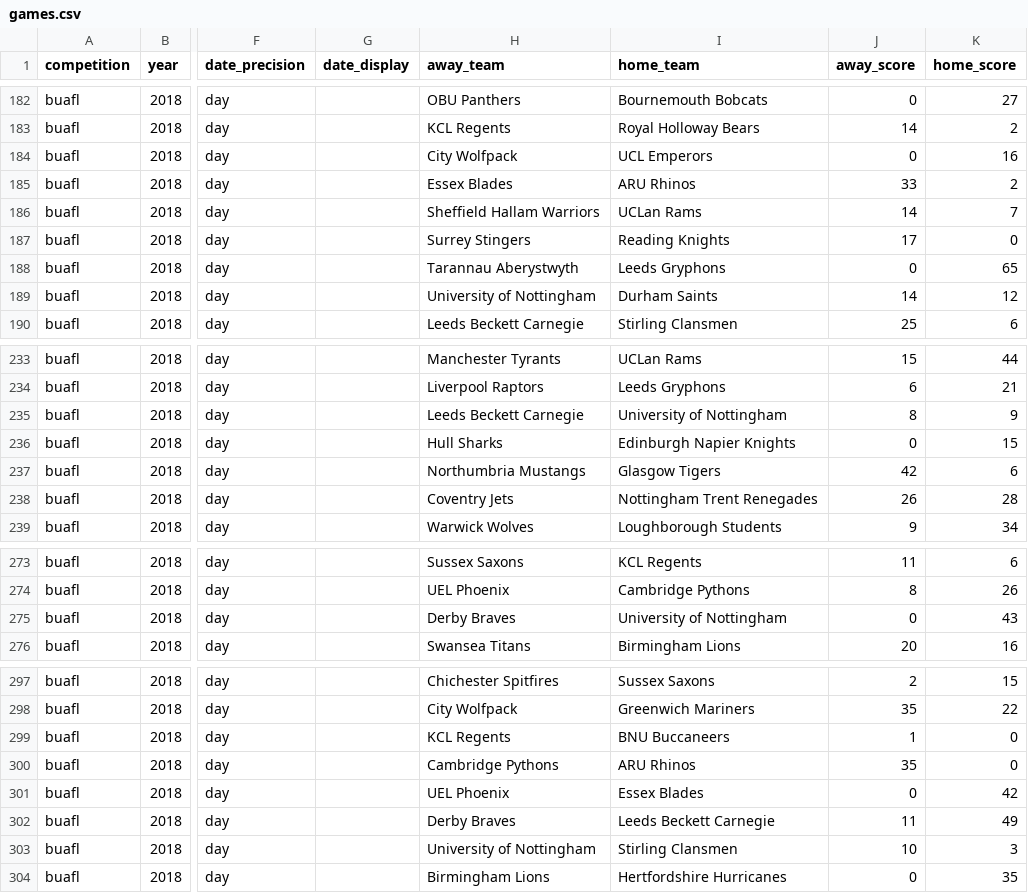
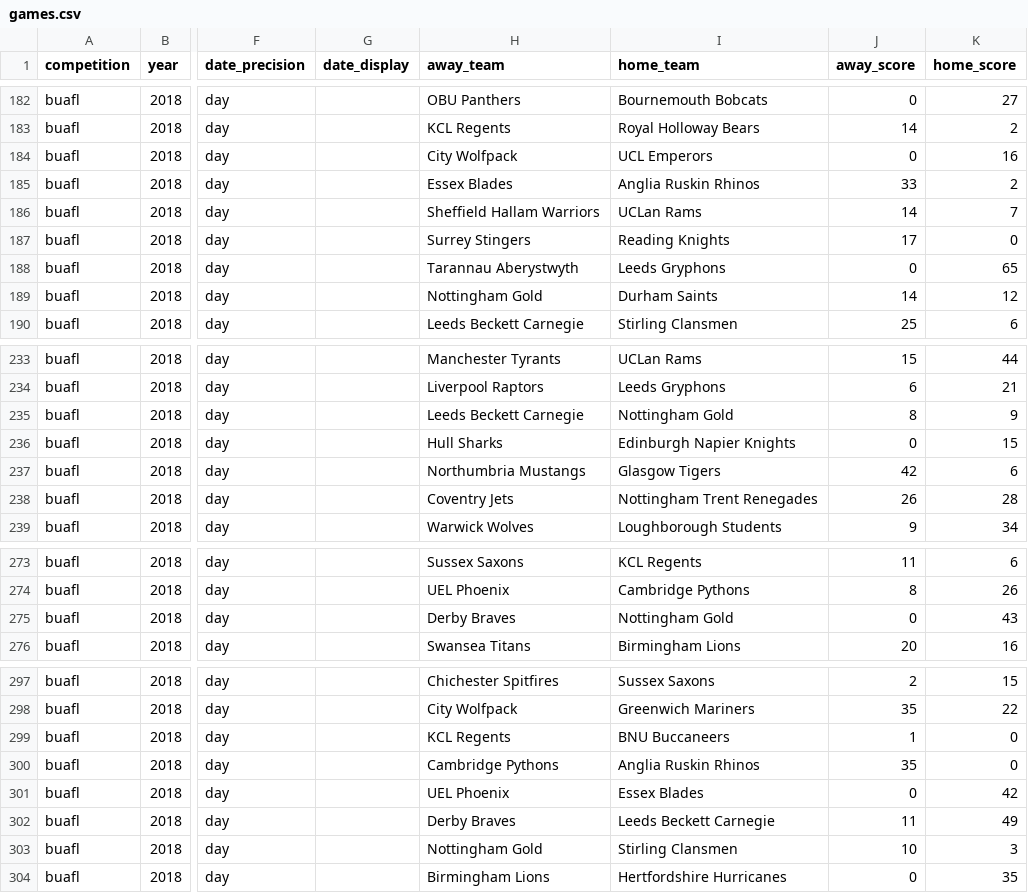
Before and after one commit to brynprice/uk-american-football, a CSV file: data/games.csv, drawn as a sheet; only a part is shown, gaps mark what is left out; the diff names each change by its address in the sheet, - before the commit and + after, or states it on an @@ line.

```diff
--- a/data/games.csv
+++ b/data/games.csv
-I185 (home_team): ARU Rhinos
+I185 (home_team): Anglia Ruskin Rhinos
-H189 (away_team): University of Nottingham
+H189 (away_team): Nottingham Gold
-I235 (home_team): University of Nottingham
+I235 (home_team): Nottingham Gold
-I275 (home_team): University of Nottingham
+I275 (home_team): Nottingham Gold
-I300 (home_team): ARU Rhinos
+I300 (home_team): Anglia Ruskin Rhinos
-H303 (away_team): University of Nottingham
+H303 (away_team): Nottingham Gold
```
Also changed, not shown: data/phases.csv, data/playoffs.csv, 7 other files.
